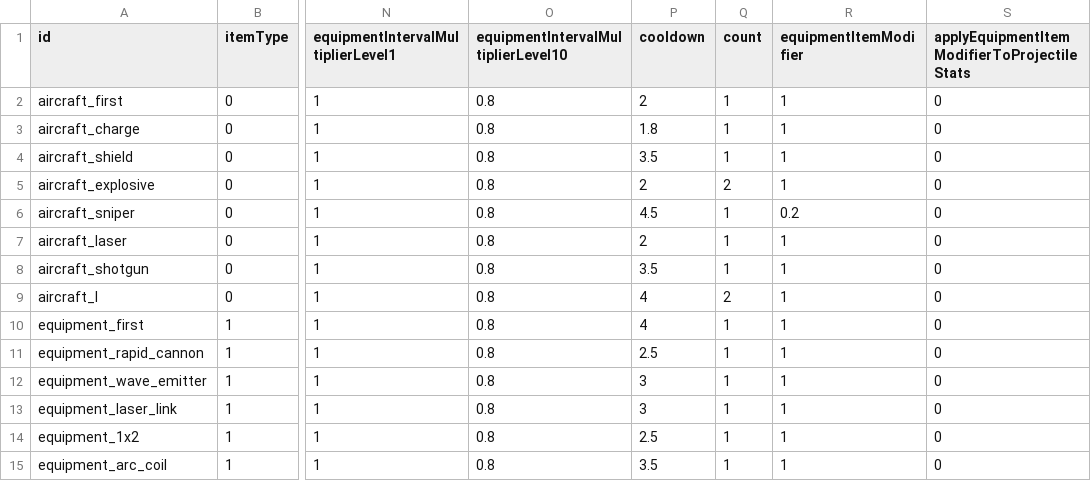
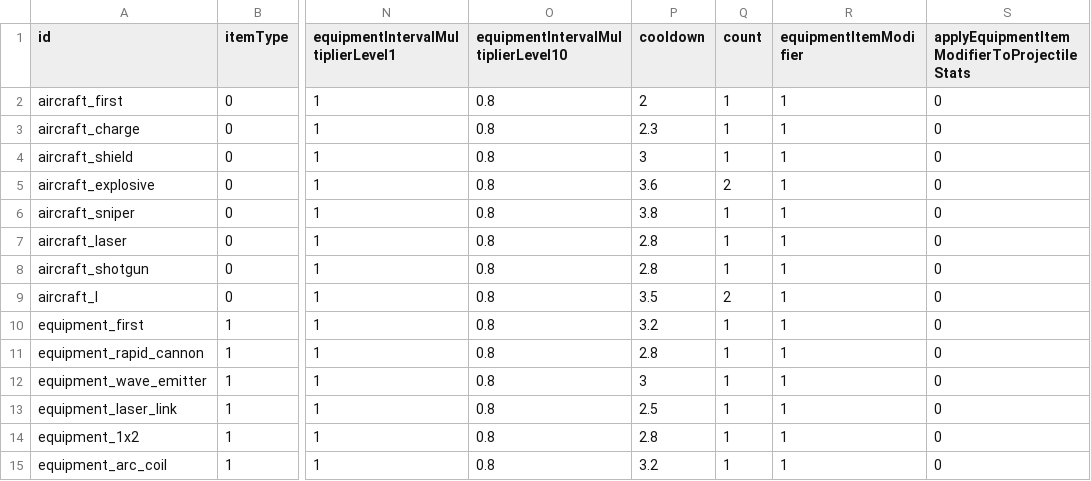
Before and after one commit to fruitteeeeea/ProjectBackpackHero, a CSV file: Tools/Luban/tables/ItemConfig.csv, drawn as a sheet; only a part is shown, gaps mark what is left out; the diff names each change by its address in the sheet, - before the commit and + after, or states it on an @@ line.

```diff
--- a/Tools/Luban/tables/ItemConfig.csv
+++ b/Tools/Luban/tables/ItemConfig.csv
-P3 (cooldown): 1.8
+P3 (cooldown): 2.3
-P4 (cooldown): 3.5
+P4 (cooldown): 3
-P5 (cooldown): 2
+P5 (cooldown): 3.6
-P6 (cooldown): 4.5
+P6 (cooldown): 3.8
-R6 (equipmentItemModifier): 0.2
+R6 (equipmentItemModifier): 1
-P7 (cooldown): 2
+P7 (cooldown): 2.8
-P8 (cooldown): 3.5
+P8 (cooldown): 2.8
-P9 (cooldown): 4
+P9 (cooldown): 3.5
-P10 (cooldown): 4
+P10 (cooldown): 3.2
-P11 (cooldown): 2.5
+P11 (cooldown): 2.8
-P13 (cooldown): 3
+P13 (cooldown): 2.5
-P14 (cooldown): 2.5
+P14 (cooldown): 2.8
-P15 (cooldown): 3.5
+P15 (cooldown): 3.2
```
Also changed, not shown: Tools/Luban/tables/FighterConfig.csv, 21 other files.
